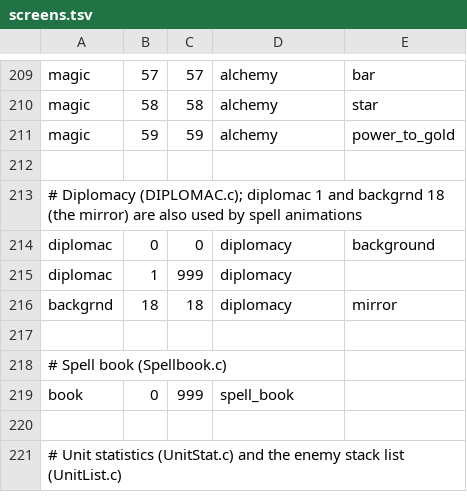
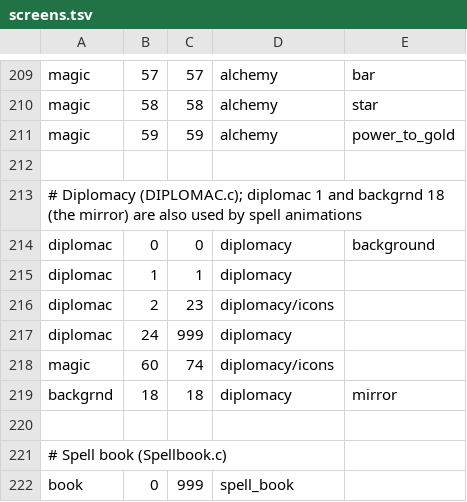
Before and after one commit to mk572/rust_fantasy_4X, a TSV file: crates/f4x-client/extract/screens.tsv, drawn as a sheet; only a part is shown, gaps mark what is left out; the shorter side is filled out with more unchanged rows.

```diff
--- a/crates/f4x-client/extract/screens.tsv
+++ b/crates/f4x-client/extract/screens.tsv
@@ -214,3 +214,6 @@ magic	59	59	alchemy	power_to_gold
 diplomac	0	0	diplomacy	background
-diplomac	1	999	diplomacy
+diplomac	1	1	diplomacy
+diplomac	2	23	diplomacy/icons
+diplomac	24	999	diplomacy
+magic	60	74	diplomacy/icons
 backgrnd	18	18	diplomacy	mirror
```
Also changed, not shown: 7 other files.
